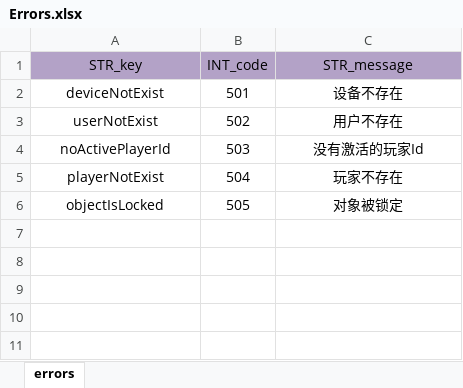
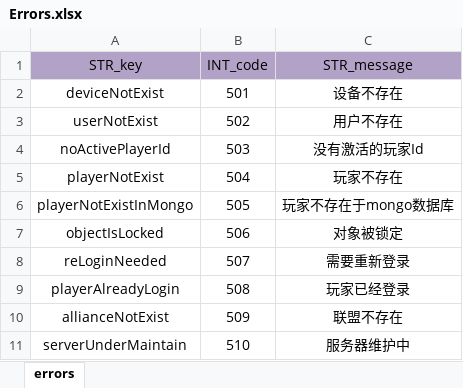
Before and after one commit to ModunZhang/kod_server, an Excel workbook: gameData/shared/Errors.xlsx, sheet errors, drawn as a sheet; values as stored, in another font and other column widths than the file's, no borders; addresses are those after the commit; the diff names each change by its address in the sheet, - before the commit and + after, or states it on an @@ line.

```diff
--- a/gameData/shared/Errors.xlsx (sheet errors)
+++ b/gameData/shared/Errors.xlsx (sheet errors)
+row 6: playerNotExistInMongo | 505 | 玩家不存在于mongo数据库
-B7 (INT_code): 505
+B7 (INT_code): 506
+row 8: reLoginNeeded | 507 | 需要重新登录
+row 9: playerAlreadyLogin | 508 | 玩家已经登录
+row 10: allianceNotExist | 509 | 联盟不存在
+row 11: serverUnderMaintain | 510 | 服务器维护中
```
Also changed, not shown: gameData/shared/PlayerInitData.xlsx, 13 other files.
